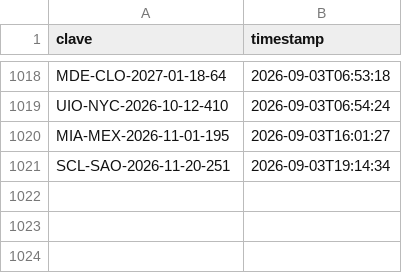
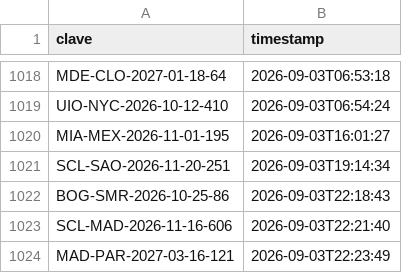
Before and after one commit to Felipebarv25/app-vuelos, a CSV file: datos/alertas_enviadas.csv, drawn as a sheet; only a part is shown, gaps mark what is left out; the diff names each change by its address in the sheet, - before the commit and + after, or states it on an @@ line.

```diff
--- a/datos/alertas_enviadas.csv
+++ b/datos/alertas_enviadas.csv
+row 1022: BOG-SMR-2026-10-25-86 | 2026-09-03T22:18:43
+row 1023: SCL-MAD-2026-11-16-606 | 2026-09-03T22:21:40
+row 1024: MAD-PAR-2027-03-16-121 | 2026-09-03T22:23:49
```
Also changed, not shown: 2 other files.
